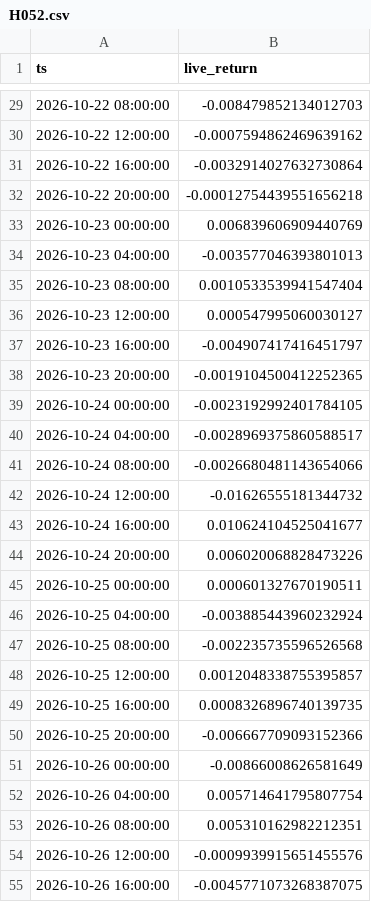
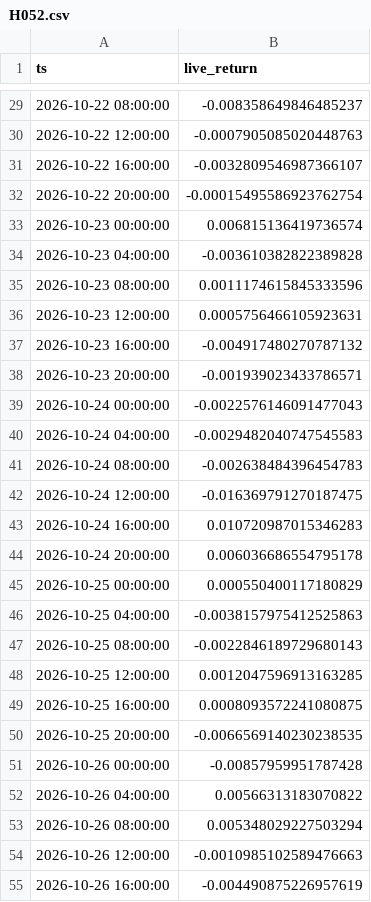
Before and after one commit to evsayar33-oss/quant_lab, a CSV file: decisions/live/H052.csv, drawn as a sheet; only a part is shown, gaps mark what is left out; the diff covers the shown part only.

```diff
--- a/decisions/live/H052.csv
+++ b/decisions/live/H052.csv
@@ -29,27 +29,27 @@ ts,live_return
-2026-10-22 08:00:00,-0.008479852134012703
-2026-10-22 12:00:00,-0.0007594862469639162
-2026-10-22 16:00:00,-0.0032914027632730864
-2026-10-22 20:00:00,-0.00012754439551656218
-2026-10-23 00:00:00,0.006839606909440769
-2026-10-23 04:00:00,-0.003577046393801013
-2026-10-23 08:00:00,0.0010533539941547404
-2026-10-23 12:00:00,0.000547995060030127
-2026-10-23 16:00:00,-0.004907417416451797
-2026-10-23 20:00:00,-0.0019104500412252365
-2026-10-24 00:00:00,-0.0023192992401784105
-2026-10-24 04:00:00,-0.0028969375860588517
-2026-10-24 08:00:00,-0.0026680481143654066
-2026-10-24 12:00:00,-0.01626555181344732
-2026-10-24 16:00:00,0.010624104525041677
-2026-10-24 20:00:00,0.006020068828473226
-2026-10-25 00:00:00,0.000601327670190511
-2026-10-25 04:00:00,-0.003885443960232924
-2026-10-25 08:00:00,-0.002235735596526568
-2026-10-25 12:00:00,0.0012048338755395857
-2026-10-25 16:00:00,0.0008326896740139735
-2026-10-25 20:00:00,-0.006667709093152366
-2026-10-26 00:00:00,-0.00866008626581649
-2026-10-26 04:00:00,0.005714641795807754
-2026-10-26 08:00:00,0.005310162982212351
-2026-10-26 12:00:00,-0.0009939915651455576
-2026-10-26 16:00:00,-0.0045771073268387075
+2026-10-22 08:00:00,-0.008358649846485237
+2026-10-22 12:00:00,-0.0007905085020448763
+2026-10-22 16:00:00,-0.0032809546987366107
+2026-10-22 20:00:00,-0.00015495586923762754
+2026-10-23 00:00:00,0.006815136419736574
+2026-10-23 04:00:00,-0.003610382822389828
+2026-10-23 08:00:00,0.0011174615845333596
+2026-10-23 12:00:00,0.0005756466105923631
+2026-10-23 16:00:00,-0.004917480270787132
+2026-10-23 20:00:00,-0.001939023433786571
+2026-10-24 00:00:00,-0.0022576146091477043
+2026-10-24 04:00:00,-0.0029482040747545583
+2026-10-24 08:00:00,-0.002638484396454783
+2026-10-24 12:00:00,-0.016369791270187475
+2026-10-24 16:00:00,0.010720987015346283
+2026-10-24 20:00:00,0.006036686554795178
+2026-10-25 00:00:00,0.000550400117180829
+2026-10-25 04:00:00,-0.0038157975412525863
+2026-10-25 08:00:00,-0.0022846189729680143
+2026-10-25 12:00:00,0.0012047596913163285
+2026-10-25 16:00:00,0.0008093572241080875
+2026-10-25 20:00:00,-0.0066569140230238535
+2026-10-26 00:00:00,-0.00857959951787428
+2026-10-26 04:00:00,0.00566313183070822
+2026-10-26 08:00:00,0.005348029227503294
+2026-10-26 12:00:00,-0.0010985102589476663
+2026-10-26 16:00:00,-0.004490875226957619
```
Also changed, not shown: 5 added rows and 70 edited cells elsewhere in this file, decisions/live/H054.csv, 2 other files.
